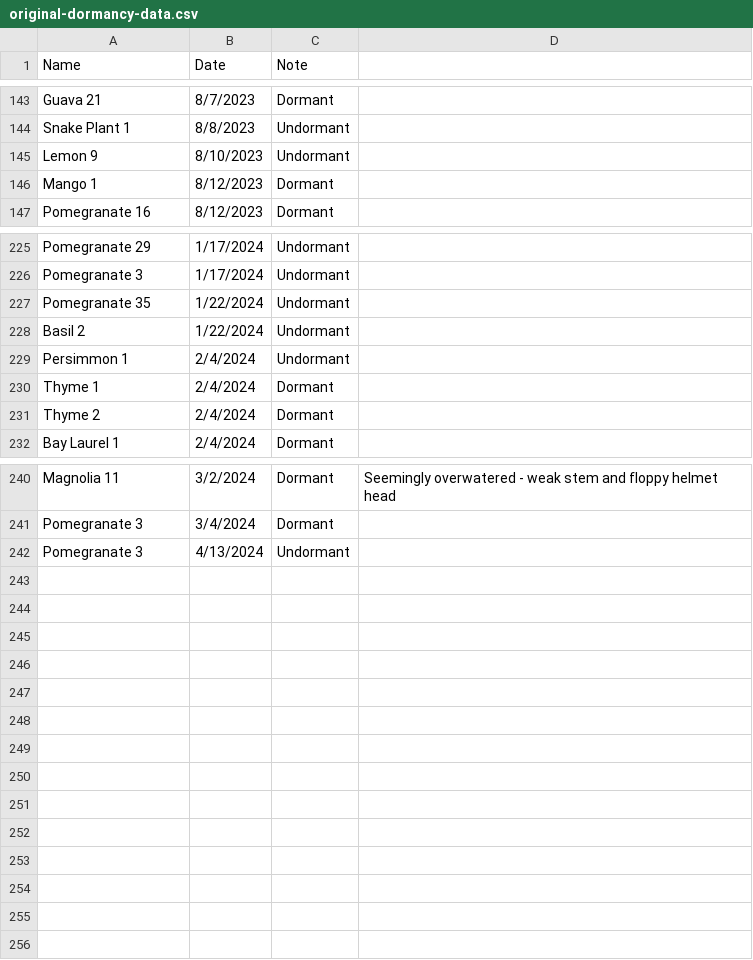
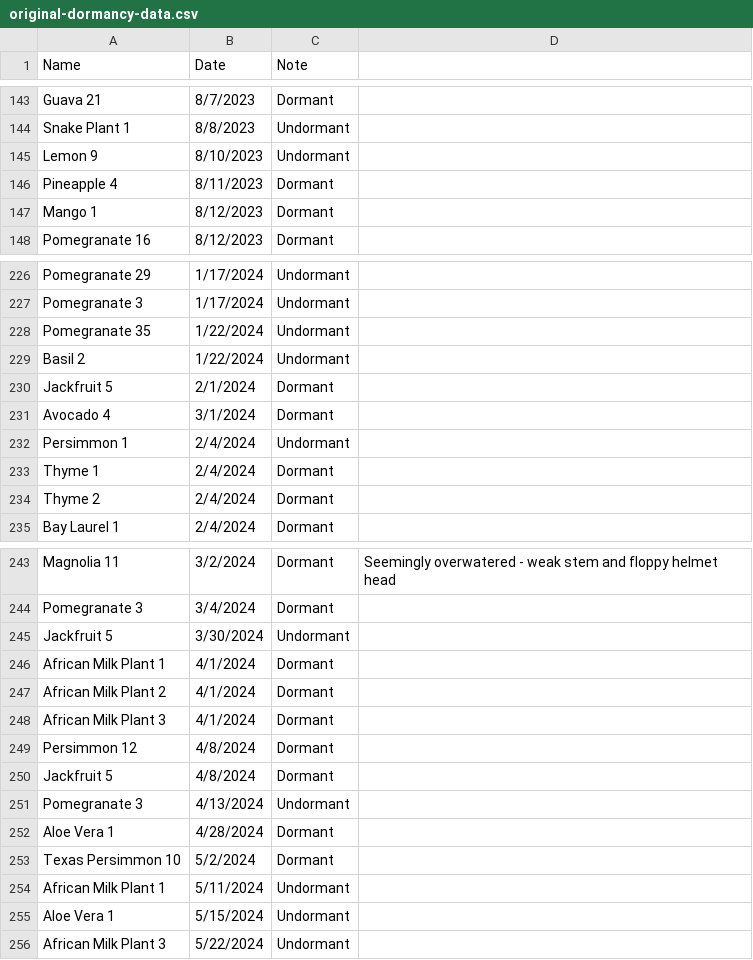
Before and after one commit to jpiccirillo/gantt-plant-timeline, a CSV file: original-dormancy-data.csv, drawn as a sheet; only a part is shown, gaps mark what is left out.

```diff
--- a/original-dormancy-data.csv
+++ b/original-dormancy-data.csv
@@ -145,2 +145,3 @@ Snake Plant 1,8/8/2023,Undormant,
 Lemon 9,8/10/2023,Undormant,
+Pineapple 4,8/11/2023,Dormant,
 Mango 1,8/12/2023,Dormant,
@@ -228,2 +229,4 @@ Pomegranate 35,1/22/2024,Undormant,
 Basil 2,1/22/2024,Undormant,
+Jackfruit 5,2/1/2024,Dormant,
+Avocado 4,3/1/2024,Dormant,
 Persimmon 1,2/4/2024,Undormant,
@@ -241,2 +244,13 @@ Magnolia 11,3/2/2024,Dormant,Seemingly overwatered - weak stem and floppy helmet
 Pomegranate 3,3/4/2024,Dormant,
+Jackfruit 5,3/30/2024,Undormant,
+African Milk Plant 1,4/1/2024,Dormant,
+African Milk Plant 2,4/1/2024,Dormant,
+African Milk Plant 3,4/1/2024,Dormant,
+Persimmon 12,4/8/2024,Dormant,
+Jackfruit 5,4/8/2024,Dormant,
 Pomegranate 3,4/13/2024,Undormant,
+Aloe Vera 1,4/28/2024,Dormant,
+Texas Persimmon 10,5/2/2024,Dormant,
+African Milk Plant 1,5/11/2024,Undormant,
+Aloe Vera 1,5/15/2024,Undormant,
+African Milk Plant 3,5/22/2024,Undormant,
```
Also changed, not shown: original-data.csv, original-height-data.csv.
